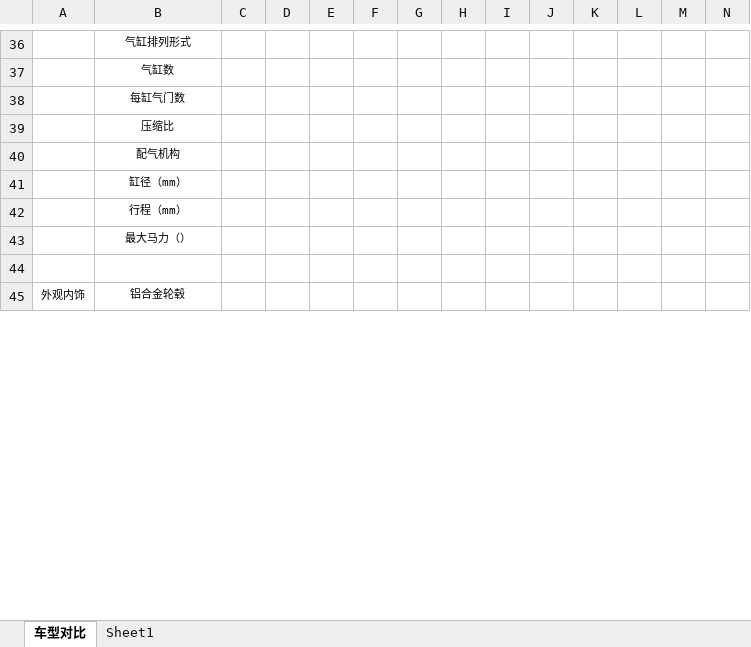
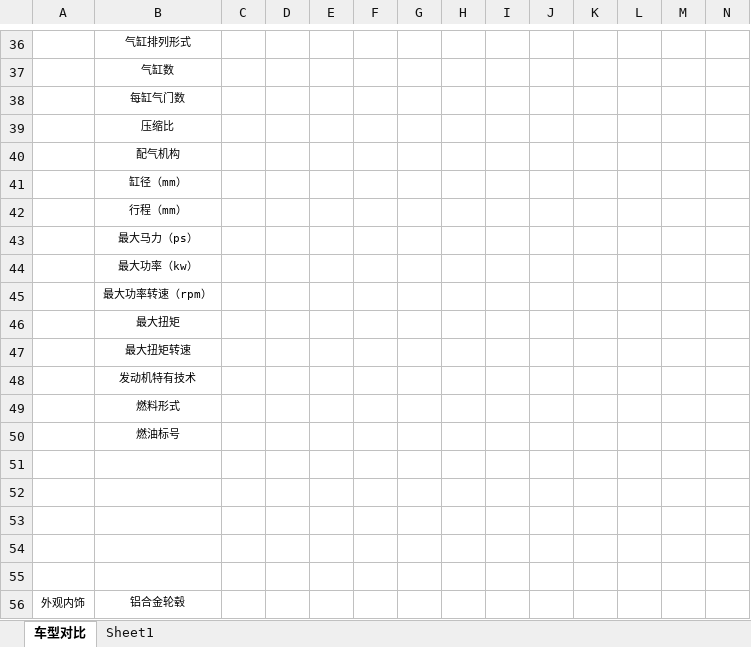
Before and after one commit to darenone/document, an Excel workbook: 购车/家用车对比.xlsx, sheet 车型对比, drawn as a sheet; only a part is shown, gaps mark what is left out; values as stored, in another font and other column widths than the file's, no borders; rows hold the shown columns only; the diff names each change by its address in the sheet, - before the commit and + after, or states it on an @@ line.

Commit message:
更新文档

```diff
--- a/购车/家用车对比.xlsx (sheet 车型对比)
+++ b/购车/家用车对比.xlsx (sheet 车型对比)
-B43: 最大马力（）
+B43: 最大马力（ps）
+row 44:  | 最大功率（kw）
+row 45:  | 最大功率转速（rpm）
+row 46:  | 最大扭矩
+row 47:  | 最大扭矩转速
+row 48:  | 发动机特有技术
+row 49:  | 燃料形式
+row 50:  | 燃油标号
+row 51: (empty)
+row 52: (empty)
+row 53: (empty)
+row 54: (empty)
```
